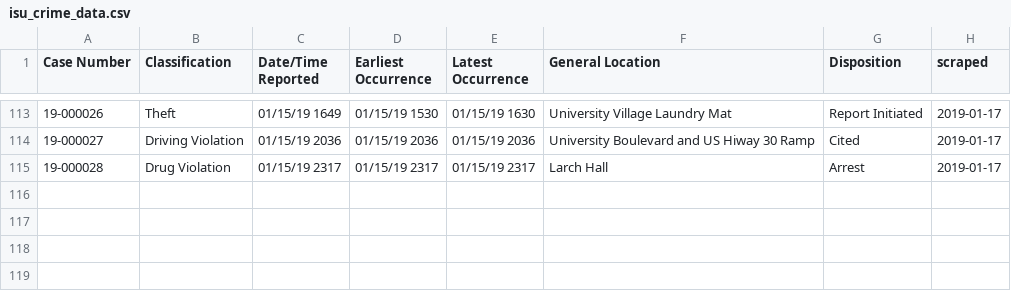
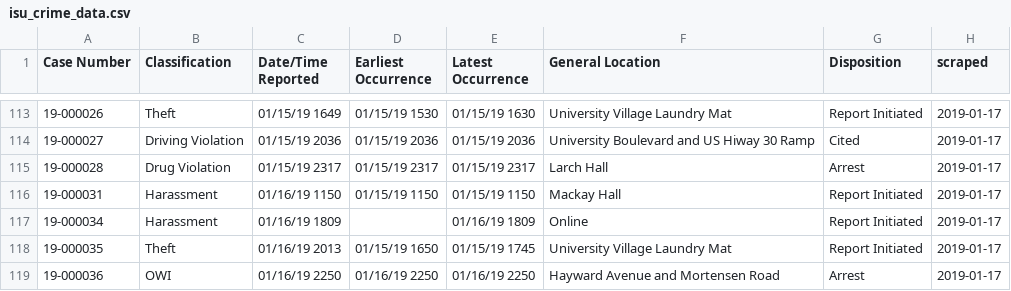
Before and after one commit to srvanderplas/ISU_Crime_Data, a CSV file: isu_crime_data.csv, drawn as a sheet; only a part is shown, gaps mark what is left out; the diff names each change by its address in the sheet, - before the commit and + after, or states it on an @@ line.

Commit message:
Automatic Update

```diff
--- a/isu_crime_data.csv
+++ b/isu_crime_data.csv
+row 116: 19-000031 | Harassment | 01/16/19 1150 | 01/15/19 1150 | 01/15/19 1150 | Mackay Hall | Report Initiated | 2019-01-17
+row 117: 19-000034 | Harassment | 01/16/19 1809 |  | 01/16/19 1809 | Online | Report Initiated | 2019-01-17
+row 118: 19-000035 | Theft | 01/16/19 2013 | 01/15/19 1650 | 01/15/19 1745 | University Village Laundry Mat | Report Initiated | 2019-01-17
+row 119: 19-000036 | OWI | 01/16/19 2250 | 01/16/19 2250 | 01/16/19 2250 | Hayward Avenue and Mortensen Road | Arrest | 2019-01-17
```
